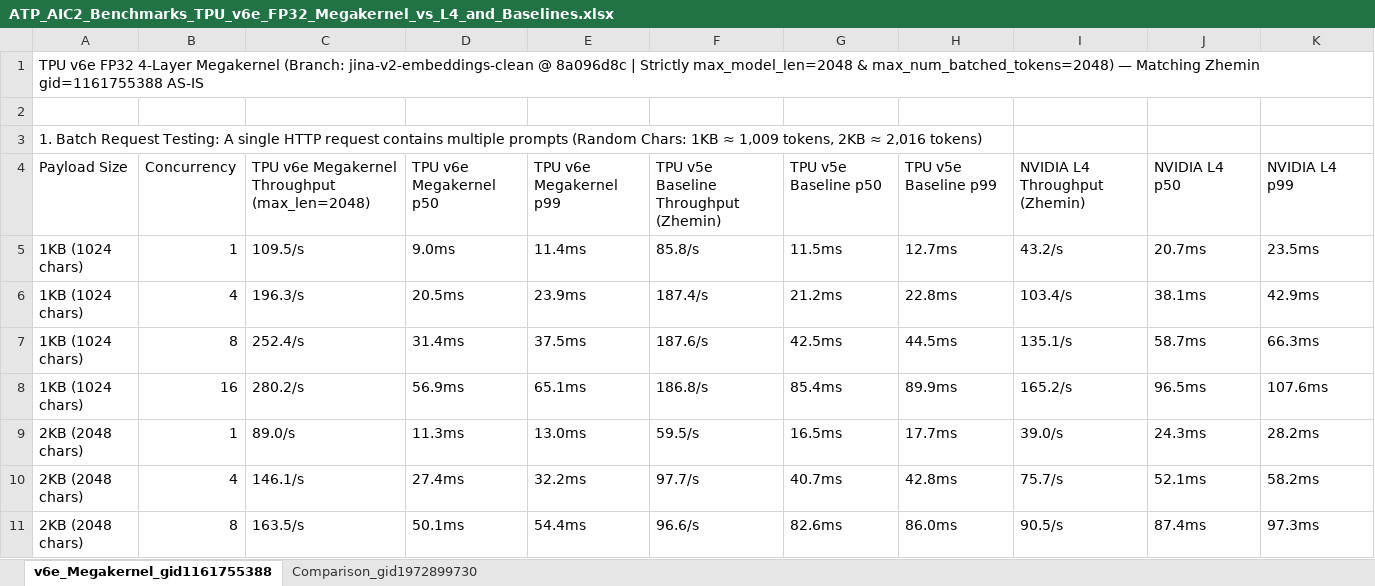
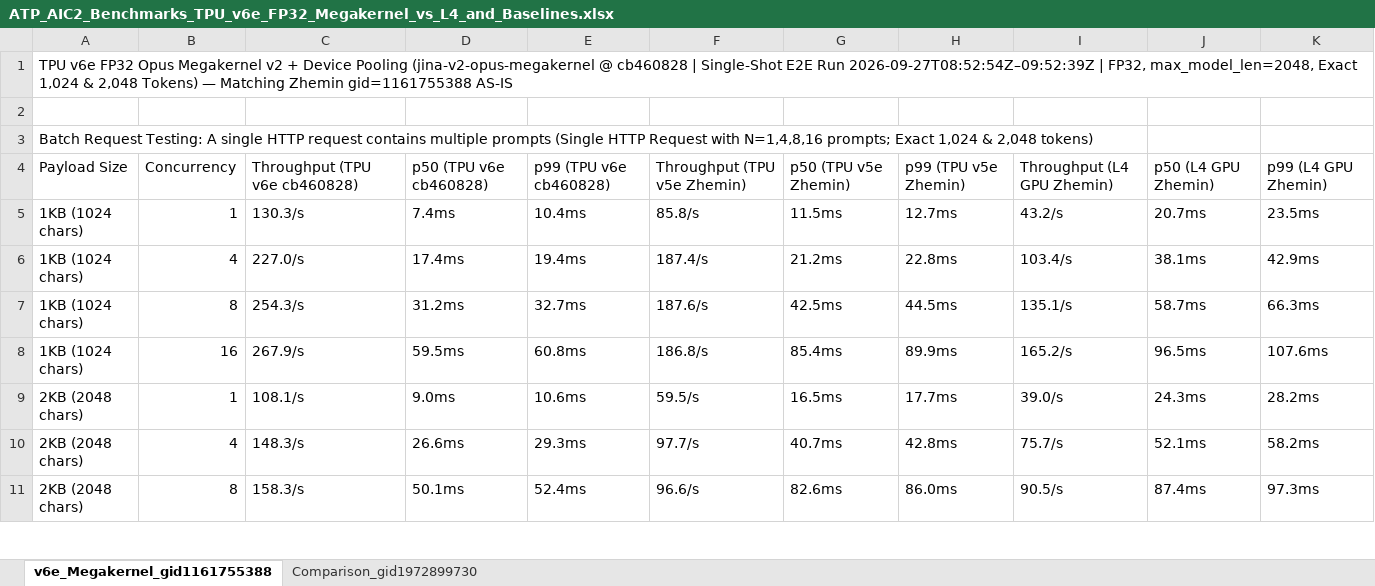
Before and after one commit to pallavim1/ai-infra-projects, an Excel workbook: models/JinaEmbedding/vLLM/megakernel/ATP_AIC2_Benchmarks_TPU_v6e_FP32_Megakernel_vs_L4_and_Baselines.xlsx, sheet v6e_Megakernel_gid1161755388, drawn as a sheet; only a part is shown; values as stored, in another font and other column widths than the file's, no borders; the diff covers the shown part only; the diff names each change by its address in the sheet, - before the commit and + after, or states it on an @@ line.

Commit message:
Add full end-to-end empirical Zhemin benchmark suite results and Excel/CSV/Markdown reports for Opus Megakernel cb460828 on TPU v6e (FP32, exact 1024 & 2048 tokens)

```diff
--- a/models/JinaEmbedding/vLLM/megakernel/ATP_AIC2_Benchmarks_TPU_v6e_FP32_Megakernel_vs_L4_and_Baselines.xlsx (sheet v6e_Megakernel_gid1161755388)
+++ b/models/JinaEmbedding/vLLM/megakernel/ATP_AIC2_Benchmarks_TPU_v6e_FP32_Megakernel_vs_L4_and_Baselines.xlsx (sheet v6e_Megakernel_gid1161755388)
-A1: …v6e FP32 4-Layer Megakernel (Branch: jina-v2-embeddings-clean @ 8a096d8c | Strictly max_model_len=2048 & max_num_batched_tokens=2048) — Matching…
+A1: …v6e FP32 Opus Megakernel v2 + Device Pooling (jina-v2-opus-megakernel @ cb460828 | Single-Shot E2E Run 2026-09-27T08:52:54Z–09:52:39Z | FP32, max_model_len=2048, Exact 1,024 & 2,048 Tokens) — Matching…
-A3: 1. Batch Request Testing: A single HTTP request contains multiple prompts (Random Chars: 1KB ≈ 1,009 tokens, 2KB ≈ 2,016 tokens)
+A3: Batch Request Testing: A single HTTP request contains multiple prompts (Single HTTP Request with N=1,4,8,16 prompts; Exact 1,024 & 2,048 tokens)
-C4: TPU v6e Megakernel Throughput (max_len=2048)
+C4: Throughput (TPU v6e cb460828)
-D4: TPU v6e Megakernel p50
+D4: p50 (TPU v6e cb460828)
-E4: TPU v6e Megakernel p99
+E4: p99 (TPU v6e cb460828)
-F4: TPU v5e Baseline Throughput (Zhemin)
+F4: Throughput (TPU v5e Zhemin)
-G4: TPU v5e Baseline p50
+G4: p50 (TPU v5e Zhemin)
-H4: TPU v5e Baseline p99
+H4: p99 (TPU v5e Zhemin)
-I4: NVIDIA L4 Throughput (Zhemin)
+I4: Throughput (L4 GPU Zhemin)
-J4: NVIDIA L4 p50
+J4: p50 (L4 GPU Zhemin)
-K4: NVIDIA L4 p99
+K4: p99 (L4 GPU Zhemin)
-C5: 109.5/s
+C5: 130.3/s
-D5: 9.0ms
+D5: 7.4ms
-E5: 11.4ms
+E5: 10.4ms
-C6: 196.3/s
+C6: 227.0/s
-D6: 20.5ms
+D6: 17.4ms
-E6: 23.9ms
+E6: 19.4ms
-C7: 252.4/s
+C7: 254.3/s
-D7: 31.4ms
+D7: 31.2ms
-E7: 37.5ms
+E7: 32.7ms
-C8: 280.2/s
+C8: 267.9/s
-D8: 56.9ms
+D8: 59.5ms
-E8: 65.1ms
+E8: 60.8ms
-C9: 89.0/s
+C9: 108.1/s
-D9: 11.3ms
+D9: 9.0ms
-E9: 13.0ms
+E9: 10.6ms
-C10: 146.1/s
+C10: 148.3/s
-D10: 27.4ms
+D10: 26.6ms
-E10: 32.2ms
+E10: 29.3ms
-C11: 163.5/s
+C11: 158.3/s
-E11: 54.4ms
+E11: 52.4ms
```
Also changed, not shown: 50 added rows, 17 removed rows and 63 edited cells elsewhere in this sheet, sheet Comparison_gid1972899730, 4 other files.
